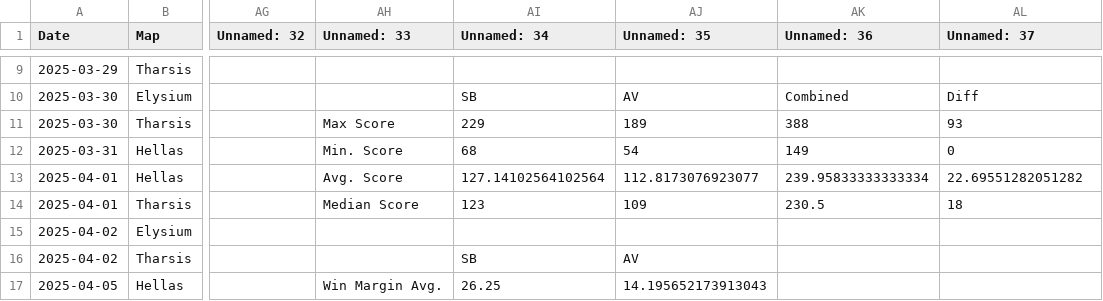
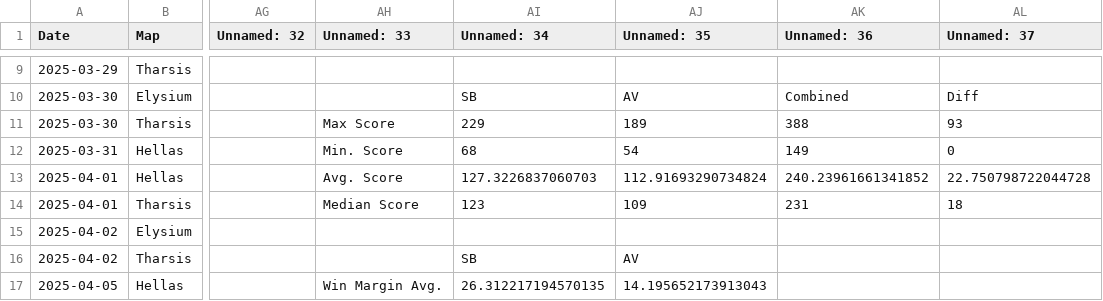
Before and after one commit to sjbergca/terraforming-tracker, a CSV file: games/games.csv, drawn as a sheet; only a part is shown, gaps mark what is left out; the diff covers the shown part only; the diff names each change by its address in the sheet, - before the commit and + after, or states it on an @@ line.

Commit message:
🔄 Auto-update games.csv

```diff
--- a/games/games.csv
+++ b/games/games.csv
-AI13 (Unnamed: 34): 127.14102564102564
+AI13 (Unnamed: 34): 127.3226837060703
-AJ13 (Unnamed: 35): 112.8173076923077
+AJ13 (Unnamed: 35): 112.91693290734824
-AK13 (Unnamed: 36): 239.95833333333334
+AK13 (Unnamed: 36): 240.23961661341852
-AL13 (Unnamed: 37): 22.69551282051282
+AL13 (Unnamed: 37): 22.750798722044728
-AK14 (Unnamed: 36): 230.5
+AK14 (Unnamed: 36): 231
-AI17 (Unnamed: 34): 26.25
+AI17 (Unnamed: 34): 26.312217194570135
```
Also changed, not shown: 1 added row and 25 edited cells elsewhere in this file.
